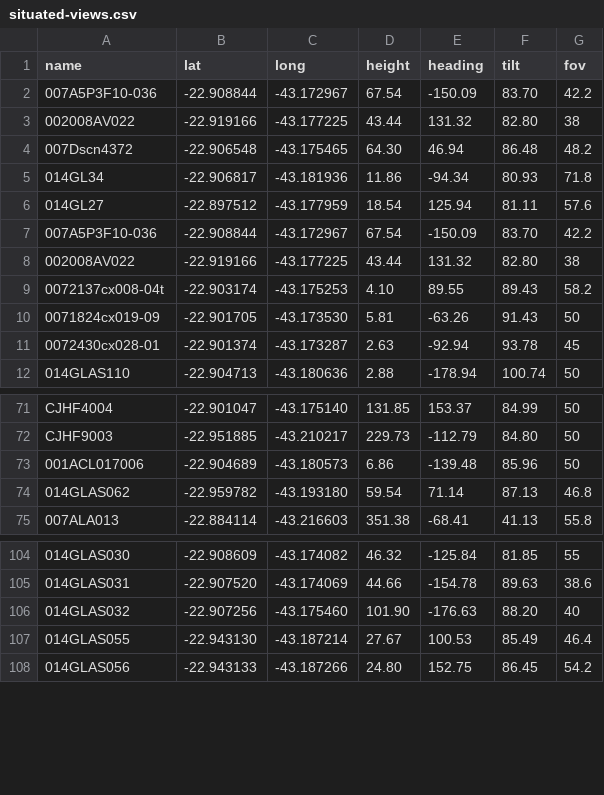
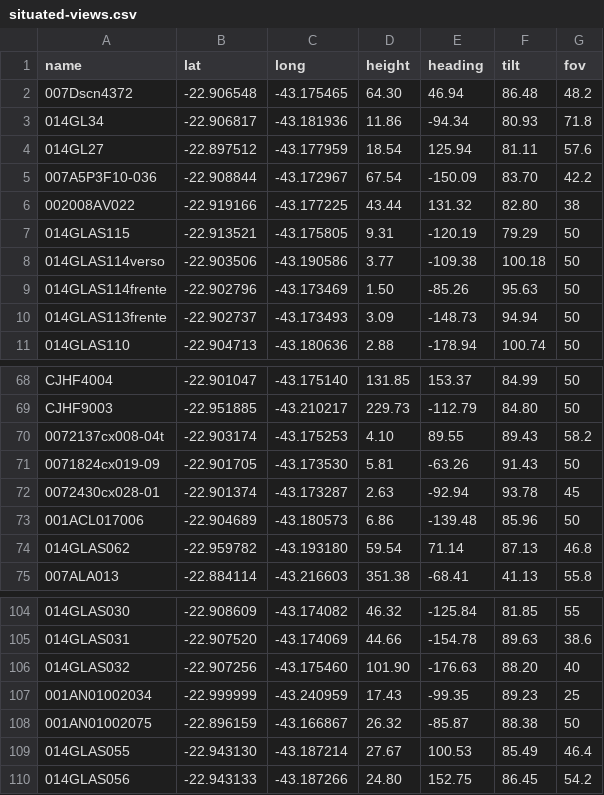
Before and after one commit to imaginerio/imaginerio-etl, a CSV file: dist-files/situated-views.csv, drawn as a sheet; only a part is shown, gaps mark what is left out; the diff covers the shown part only.

```diff
--- a/dist-files/situated-views.csv
+++ b/dist-files/situated-views.csv
@@ -1,3 +1 @@
 name, lat, long, height, heading, tilt, fov
- 007A5P3F10-036, -22.908844, -43.172967, 67.54, -150.09, 83.70, 42.2
-002008AV022, -22.919166, -43.177225, 43.44, 131.32, 82.80, 38
@@ -8,5 +6,6 @@ name, lat, long, height, heading, tilt, fov
 002008AV022, -22.919166, -43.177225, 43.44, 131.32, 82.80, 38
-0072137cx008-04t, -22.903174, -43.175253, 4.10, 89.55, 89.43, 58.2
-0071824cx019-09, -22.901705, -43.173530, 5.81, -63.26, 91.43, 50
-0072430cx028-01, -22.901374, -43.173287, 2.63, -92.94, 93.78, 45
+014GLAS115, -22.913521, -43.175805, 9.31, -120.19, 79.29, 50
+014GLAS114verso, -22.903506, -43.190586, 3.77, -109.38, 100.18, 50
+014GLAS114frente, -22.902796, -43.173469, 1.50, -85.26, 95.63, 50
+014GLAS113frente, -22.902737, -43.173493, 3.09, -148.73, 94.94, 50
 014GLAS110, -22.904713, -43.180636, 2.88, -178.94, 100.74, 50
@@ -72,2 +69,5 @@ CJHF4004, -22.901047, -43.175140, 131.85, 153.37, 84.99, 50
 CJHF9003, -22.951885, -43.210217, 229.73, -112.79, 84.80, 50
+0072137cx008-04t, -22.903174, -43.175253, 4.10, 89.55, 89.43, 58.2
+0071824cx019-09, -22.901705, -43.173530, 5.81, -63.26, 91.43, 50
+0072430cx028-01, -22.901374, -43.173287, 2.63, -92.94, 93.78, 45
 001ACL017006, -22.904689, -43.180573, 6.86, -139.48, 85.96, 50
@@ -106,2 +106,4 @@ CJHF9003, -22.951885, -43.210217, 229.73, -112.79, 84.80, 50
 014GLAS032, -22.907256, -43.175460, 101.90, -176.63, 88.20, 40
+001AN01002034, -22.999999, -43.240959, 17.43, -99.35, 89.23, 25
+001AN01002075, -22.896159, -43.166867, 26.32, -85.87, 88.38, 50
 014GLAS055, -22.943130, -43.187214, 27.67, 100.53, 85.49, 46.4
```
Also changed, not shown: 18 moved rows elsewhere in this file, dist-files/situated-views-wikidata.csv, 1 other file.
